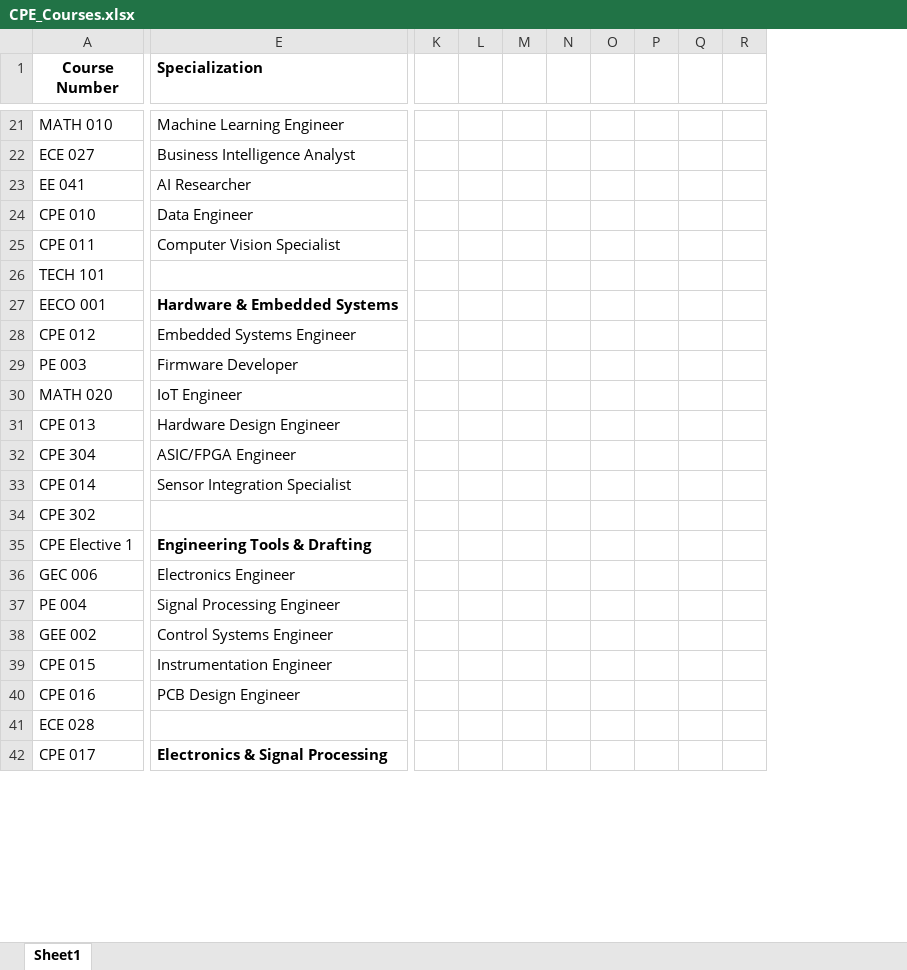
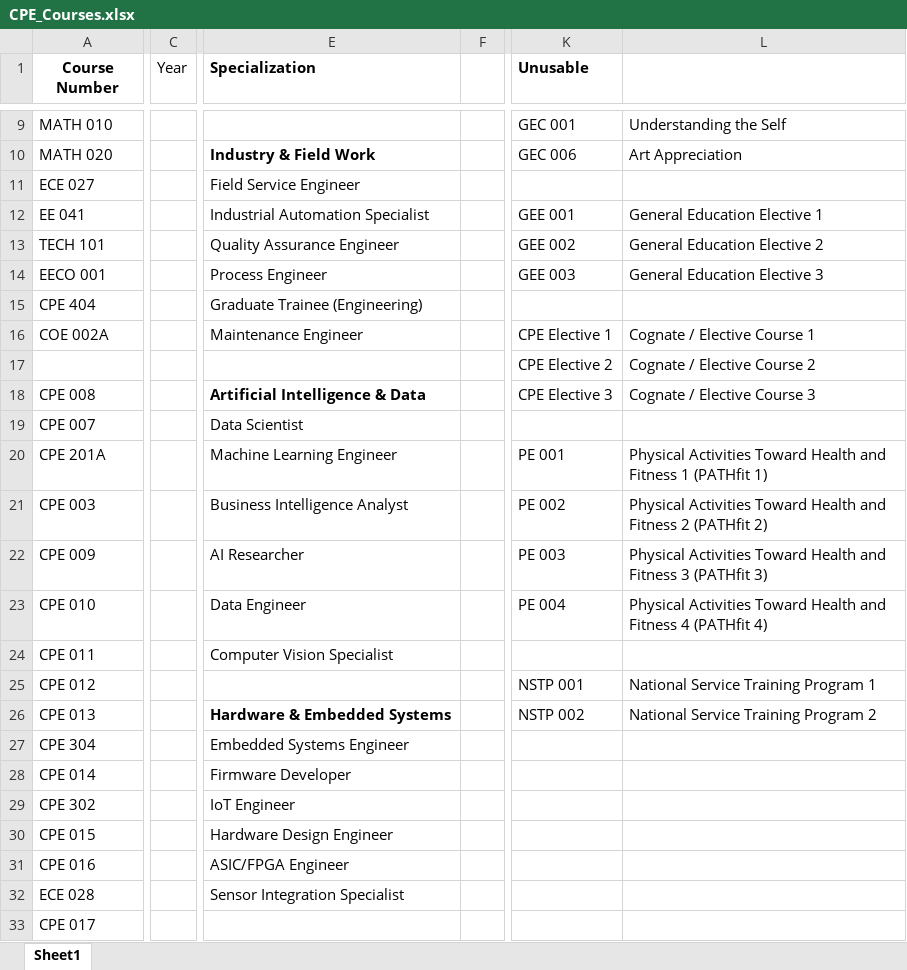
Before and after one commit to DanoAlvinJohnS/Final-OOP2, an Excel workbook: sources/excels/CPE_Courses.xlsx, sheet Sheet1, drawn as a sheet; only a part is shown, gaps mark what is left out; values as stored, in another font and other column widths than the file's, no borders; removed rows and columns are numbered as before the commit, all else as after; rows hold the shown columns only; the diff covers the shown part only; the diff names each change by its address in the sheet, - before the commit and + after, or states it on an @@ line.

```diff
--- a/sources/excels/CPE_Courses.xlsx (sheet Sheet1)
+++ b/sources/excels/CPE_Courses.xlsx (sheet Sheet1)
+column C (Year), empty
+column F, empty
-column K, empty
-column L, empty
-column M, empty
-column N, empty
-column O, empty
-column P, empty
-column Q, empty
-column R, empty
+column K (Unusable), row 9: GEC 001; row 12: GEE 001; rows 23-26: PE 004 |  | NSTP 001 | NSTP 002
+column L, row 9: Understanding the Self; row 12: General Education Elective 1; rows 23-26: Physical Activities Toward Health and Fitness 4 (PATHfit 4) |  | National Service Training Program 1 | National Service Training Program 2
-E9 (Specialization): Machine Learning Engineer
+E9 (Specialization): (empty)
+row 10: MATH 020 |  | Industry & Field Work |  | GEC 006 | Art Appreciation
-E11 (Specialization): Business Intelligence Analyst
+E11 (Specialization): Field Service Engineer
-E12 (Specialization): AI Researcher
+E12 (Specialization): Industrial Automation Specialist
+row 13: TECH 101 |  | Quality Assurance Engineer |  | GEE 002 | General Education Elective 2
+row 14: EECO 001 |  | Process Engineer |  | GEE 003 | General Education Elective 3
+row 15: CPE 404 |  | Graduate Trainee (Engineering)
+row 16: COE 002A |  | Maintenance Engineer |  | CPE Elective 1 | Cognate / Elective Course 1
+row 17:  |  |  |  | CPE Elective 2 | Cognate / Elective Course 2
+row 18: CPE 008 |  | Artificial Intelligence & Data |  | CPE Elective 3 | Cognate / Elective Course 3
+row 19: CPE 007 |  | Data Scientist
+row 20: CPE 201A |  | Machine Learning Engineer |  | PE 001 | Physical Activities Toward Health and Fitness 1 (PATHfit 1)
+row 21: CPE 003 |  | Business Intelligence Analyst |  | PE 002 | Physical Activities Toward Health and Fitness 2 (PATHfit 2)
+row 22: CPE 009 |  | AI Researcher |  | PE 003 | Physical Activities Toward Health and Fitness 3 (PATHfit 3)
-row 26: TECH 101
-row 27: EECO 001 | Hardware & Embedded Systems
-E25 (Specialization): Embedded Systems Engineer
+E25 (Specialization): (empty)
-row 29: PE 003 | Firmware Developer
-row 30: MATH 020 | IoT Engineer
-E26 (Specialization): Hardware Design Engineer
+E26 (Specialization): Hardware & Embedded Systems
-E26 bold: off
+E26 bold: on
-E27 (Specialization): ASIC/FPGA Engineer
+E27 (Specialization): Embedded Systems Engineer
-E28 (Specialization): Sensor Integration Specialist
+E28 (Specialization): Firmware Developer
-E29 (Specialization): (empty)
+E29 (Specialization): IoT Engineer
-row 35: CPE Elective 1 | Engineering Tools & Drafting
-row 36: GEC 006 | Electronics Engineer
-row 37: PE 004 | Signal Processing Engineer
-row 38: GEE 002 | Control Systems Engineer
-E30 (Specialization): Instrumentation Engineer
+E30 (Specialization): Hardware Design Engineer
-E31 (Specialization): PCB Design Engineer
+E31 (Specialization): ASIC/FPGA Engineer
-E32 (Specialization): (empty)
+E32 (Specialization): Sensor Integration Specialist
-E33 (Specialization): Electronics & Signal Processing
+E33 (Specialization): (empty)
```
Also changed, not shown: 68 added rows, 23 removed rows, 2 removed columns, 22 edited cells and cell formats elsewhere in this sheet, 20 other files.
